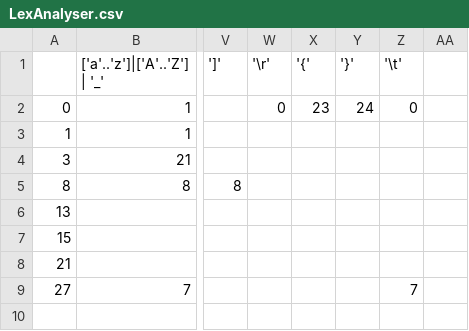
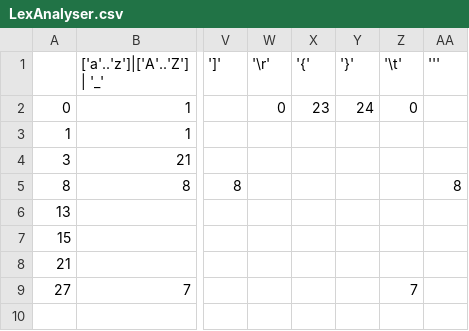
Before and after one commit to aioliaaiolos/EasyEngine, a CSV file: EasyEngineV4/EasyEngine/Data/LexAnalyser.csv, drawn as a sheet; only a part is shown, gaps mark what is left out; the diff names each change by its address in the sheet, - before the commit and + after, or states it on an @@ line.

Commit message:
. Fix lexical analyser issue when a quote was into a string . Give possibility to add a script callback to an entity, and implement save/load it in world editor . Implement TalkTo() for IAEntity . Now it's possible to remove a character in world editor mode . Fix a bug about area entity names were not set during their creation . Put functions into arrays to be able to call them during runtime and give possibility to generate all asm and bytecode into one file to debug . Manage global variables (put them into the beginning of memory). Remains some bugs to fix. . Add cmp reg,imm instruction . Separate compilation and execution, to be able to generate a bytecode to execute later, in order to improve script callback calls each frames . Fix variable index issue

```diff
--- a/EasyEngineV4/EasyEngine/Data/LexAnalyser.csv
+++ b/EasyEngineV4/EasyEngine/Data/LexAnalyser.csv
-AA1: (empty)
+AA1: '''
-AA5 ('''): (empty)
+AA5 ('''): 8
```
Also changed, not shown: 32 other files.
